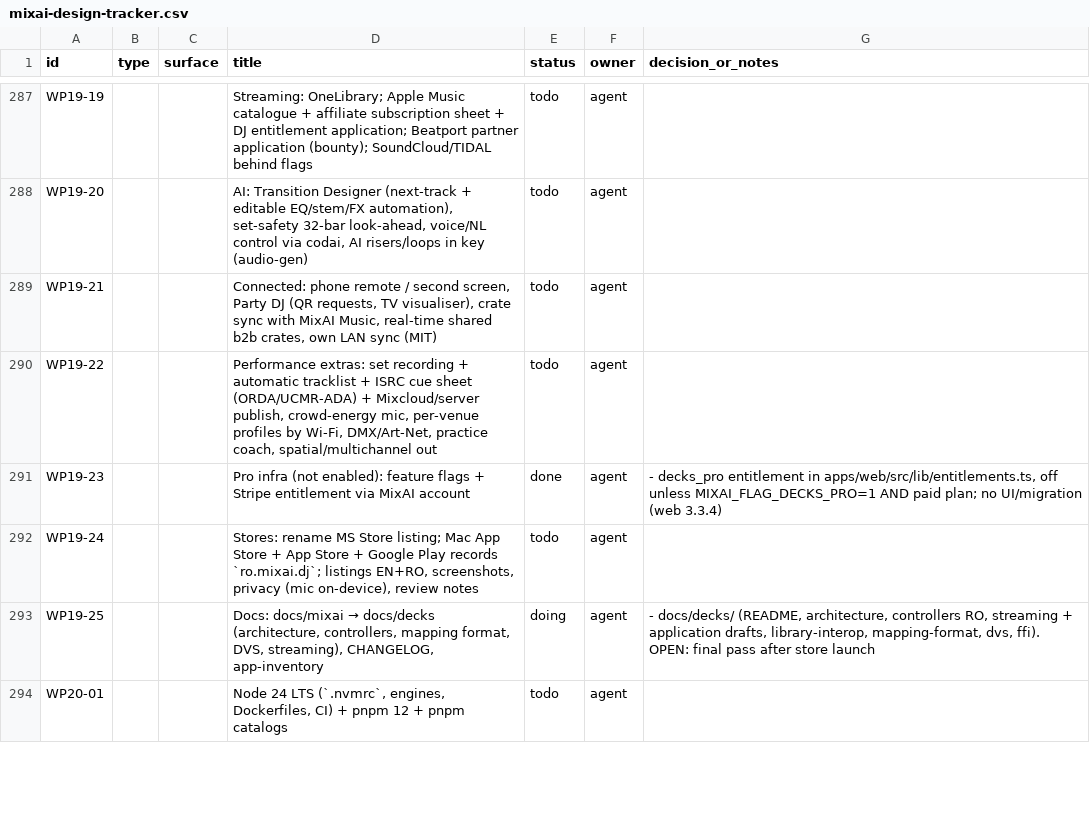
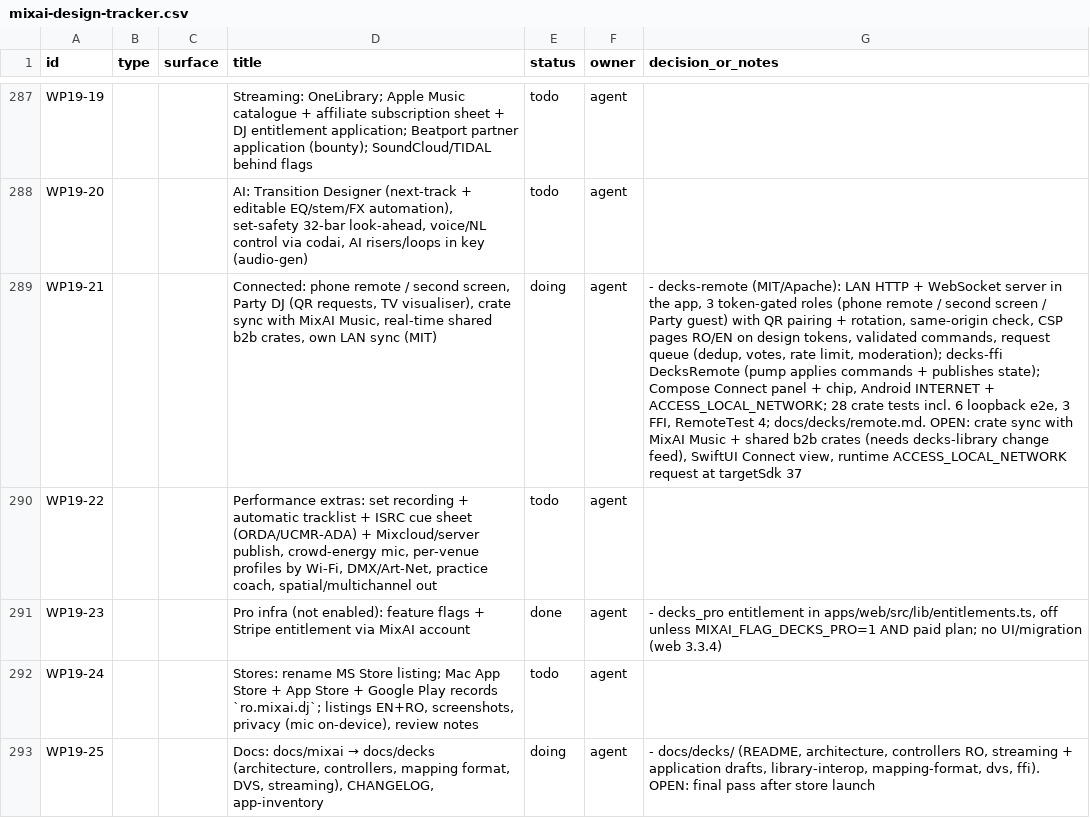
Before and after one commit to dragoscv/mmo, a CSV file: docs/mixai-design-tracker.csv, drawn as a sheet; only a part is shown, gaps mark what is left out; the shorter side is filled out with more unchanged rows; the diff names each change by its address in the sheet, - before the commit and + after, or states it on an @@ line.

Commit message:
feat(mixai): decks connected mode - phone remote, second screen and party requests (WP19-21)
New crate decks-remote: LAN HTTP + WebSocket server with token-gated roles, QR pairing and rotation,
same-origin check, CSP pages RO/EN on design tokens, validated commands and a party request queue.
decks-ffi DecksRemote with pump; Compose Connect panel; 28 crate tests incl. loopback e2e.

Agent-Session: term-105744
Agent-Purpose: WP19-21 decks connected mode

```diff
--- a/docs/mixai-design-tracker.csv
+++ b/docs/mixai-design-tracker.csv
-E289 (status): todo
+E289 (status): doing
-G289 (decision_or_notes): (empty)
+G289 (decision_or_notes): - decks-remote (MIT/Apache): LAN HTTP + WebSocket server in the app, 3 token-gated roles (phone remote / second screen / Party guest) with QR pairing + rotation, same-origin check, CSP pages RO/EN on design tokens, validated commands, request queue (dedup, votes, rate limit, moderation); decks-ffi DecksRemote (pump applies commands + publishes state); Compose Connect panel + chip, Android INTERNET + ACCESS_LOCAL_NETWORK; 28 crate tests incl. 6 loopback e2e, 3 FFI, RemoteTest 4; docs/decks/remote.md. OPEN: crate sync with MixAI Music + shared b2b crates (needs decks-library change feed), SwiftUI Connect view, runtime ACCESS_LOCAL_NETWORK request at targetSdk 37
```
Also changed, not shown: 37 other files.
